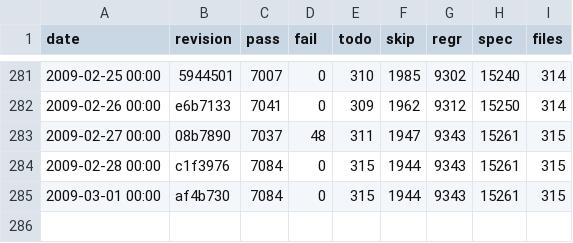
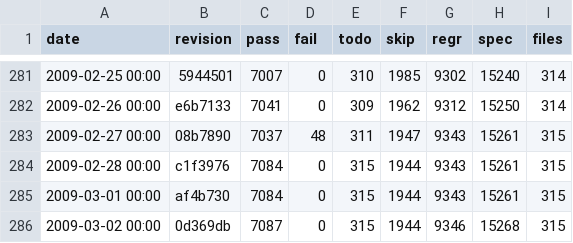
Before and after one commit to leto/rakudo, a CSV file: docs/spectest-progress.csv, drawn as a sheet; only a part is shown, gaps mark what is left out.

Commit message:
spectest-progress.csv update: 315 files, 7087 passing, 0 failing

```diff
--- a/docs/spectest-progress.csv
+++ b/docs/spectest-progress.csv
@@ -285 +285,2 @@
 "2009-03-01 00:00",af4b730,7084,0,315,1944,9343,15261,315
+"2009-03-02 00:00",0d369db,7087,0,315,1944,9346,15268,315
```
